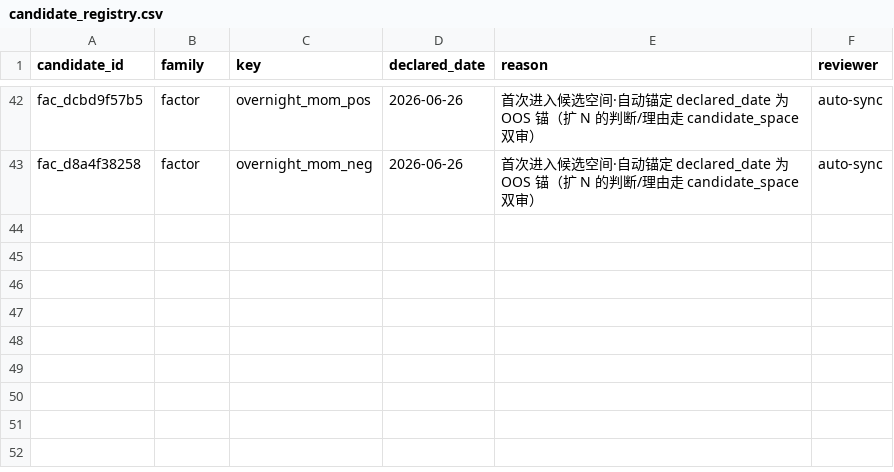
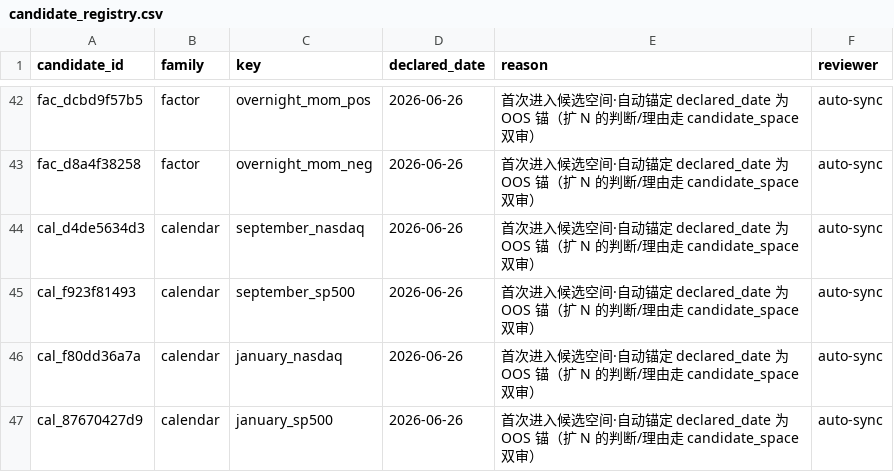
Before and after one commit to Vambrocop/valpha-lab, a CSV file: market-analysis/data/candidate_registry.csv, drawn as a sheet; only a part is shown, gaps mark what is left out.

```diff
--- a/market-analysis/data/candidate_registry.csv
+++ b/market-analysis/data/candidate_registry.csv
@@ -43 +43,5 @@ fac_dcbd9f57b5,factor,overnight_mom_pos,2026-06-26,首次进入候选空间·自
 fac_d8a4f38258,factor,overnight_mom_neg,2026-06-26,首次进入候选空间·自动锚定 declared_date 为 OOS 锚（扩 N 的判断/理由走 candidate_space 双审）,auto-sync
+cal_d4de5634d3,calendar,september_nasdaq,2026-06-26,首次进入候选空间·自动锚定 declared_date 为 OOS 锚（扩 N 的判断/理由走 candidate_space 双审）,auto-sync
+cal_f923f81493,calendar,september_sp500,2026-06-26,首次进入候选空间·自动锚定 declared_date 为 OOS 锚（扩 N 的判断/理由走 candidate_space 双审）,auto-sync
+cal_f80dd36a7a,calendar,january_nasdaq,2026-06-26,首次进入候选空间·自动锚定 declared_date 为 OOS 锚（扩 N 的判断/理由走 candidate_space 双审）,auto-sync
+cal_87670427d9,calendar,january_sp500,2026-06-26,首次进入候选空间·自动锚定 declared_date 为 OOS 锚（扩 N 的判断/理由走 candidate_space 双审）,auto-sync
```
Also changed, not shown: 6 other files.
